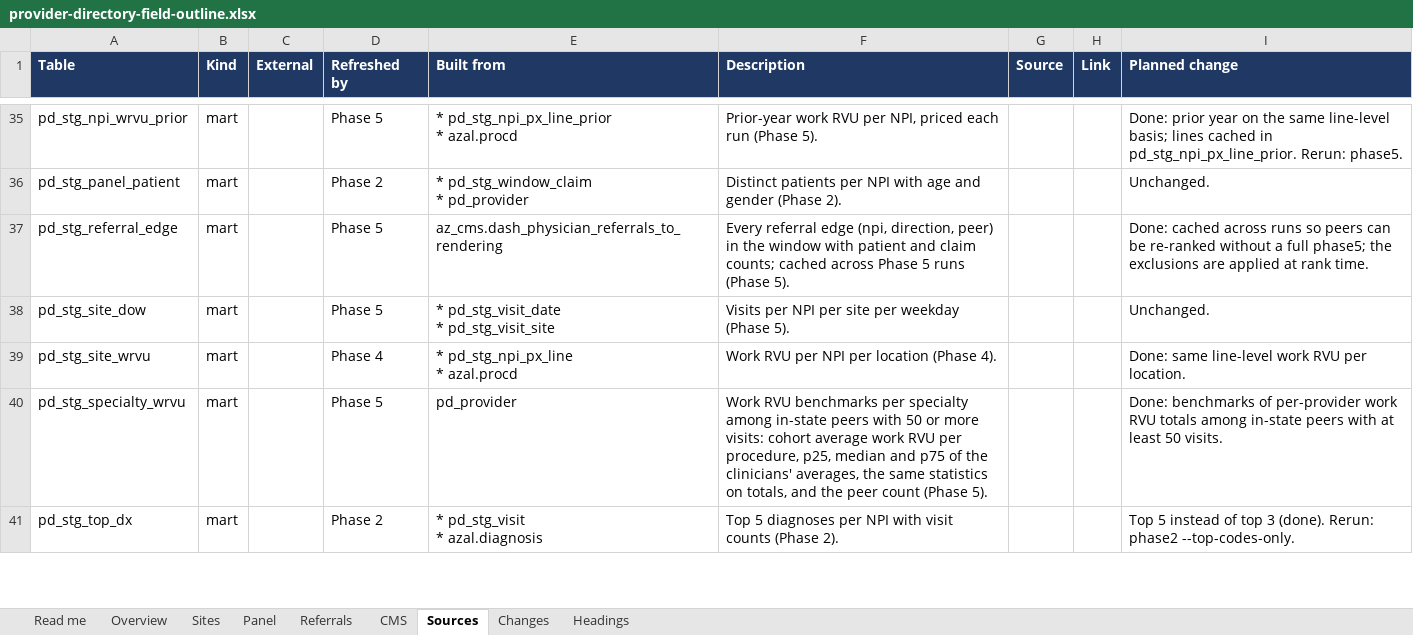
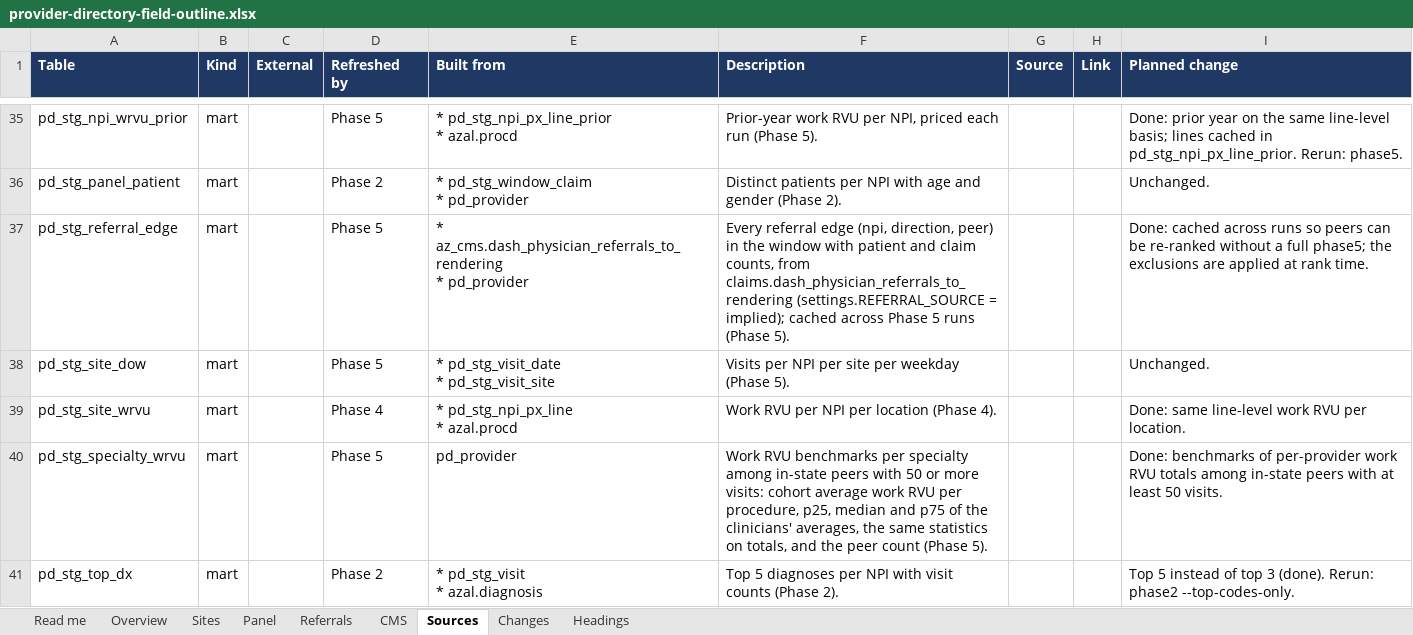
Before and after one commit to bbluecircles/dashboard_stuff, an Excel workbook: docs/provider-directory-field-outline.xlsx, sheet Sources, drawn as a sheet; only a part is shown, gaps mark what is left out; values as stored, in another font and other column widths than the file's, no borders; ↵ is a line break in a cell; the diff names each change by its address in the sheet, - before the commit and + after, or states it on an @@ line.

```diff
--- a/docs/provider-directory-field-outline.xlsx (sheet Sources)
+++ b/docs/provider-directory-field-outline.xlsx (sheet Sources)
-E37 (Built from): az_cms.dash_physician_referrals_to_rendering
+E37 (Built from): * az_cms.dash_physician_referrals_to_rendering ↵ * pd_provider
-F37 (Description): …and claim counts; cached across…
+F37 (Description): …and claim counts, from claims.dash_physician_referrals_to_rendering (settings.REFERRAL_SOURCE = implied); cached across…
```
Also changed, not shown: sheet Referrals, 11 other files.
